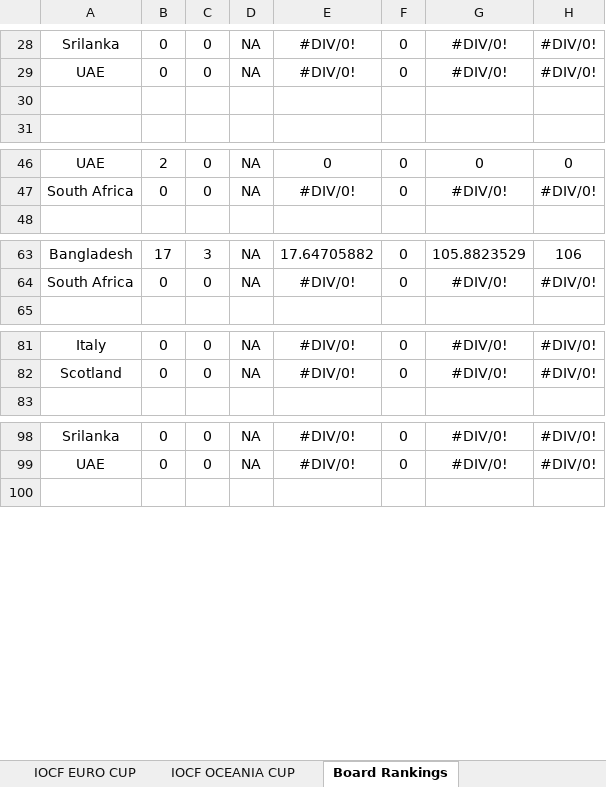
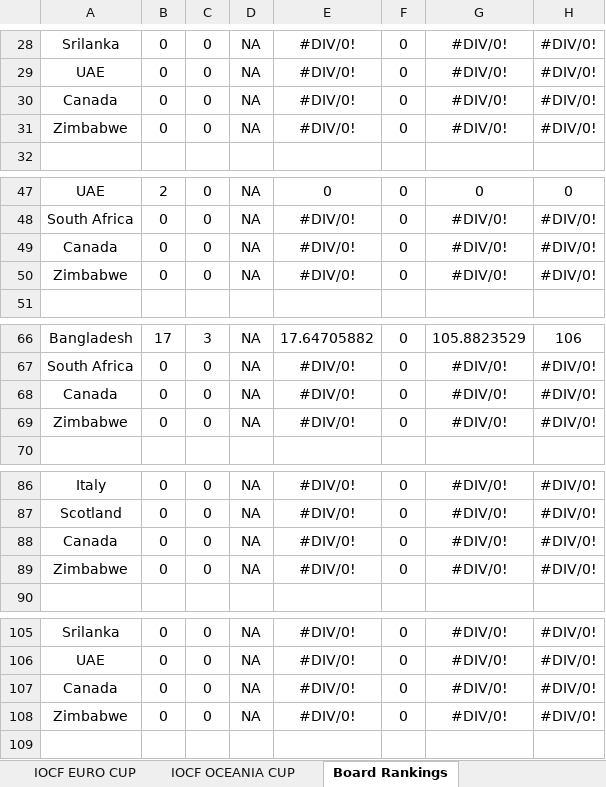
Before and after one commit to Nishanth-Ganiga/iocf-dashboard, an Excel workbook: server/IOCF_ALL_BOARDS.xlsx, sheet Board Rankings, drawn as a sheet; only a part is shown, gaps mark what is left out; values as stored, in another font and other column widths than the file's, no borders; charts and pictures not drawn; the diff covers the shown part only; the diff names each change by its address in the sheet, - before the commit and + after, or states it on an @@ line.

Commit message:
Add Canada/Zimbabwe Instagram links, refresh Board Rankings
Adds the real Instagram links for both boards to boardIdentity.js.

Refreshes the cached workbook from the live Google Sheet - Canada and
Zimbabwe are now listed in the credits/rankings table and Board
Rankings sheet, so they get a real ranking (#14, #15) instead of None.
No parser changes needed: the existing #DIV/0!-safe ranking parser
already nulls out their 0-match winning-rate/score fields correctly
rather than fabricating zeros.

```diff
--- a/server/IOCF_ALL_BOARDS.xlsx (sheet Board Rankings)
+++ b/server/IOCF_ALL_BOARDS.xlsx (sheet Board Rankings)
-row 30: (empty)
+row 30: Canada | 0 | 0 | NA | #DIV/0! | 0 | #DIV/0! | #DIV/0!
+row 31: Zimbabwe | 0 | 0 | NA | #DIV/0! | 0 | #DIV/0! | #DIV/0!
+row 49: Canada | 0 | 0 | NA | #DIV/0! | 0 | #DIV/0! | #DIV/0!
+row 50: Zimbabwe | 0 | 0 | NA | #DIV/0! | 0 | #DIV/0! | #DIV/0!
+row 68: Canada | 0 | 0 | NA | #DIV/0! | 0 | #DIV/0! | #DIV/0!
+row 69: Zimbabwe | 0 | 0 | NA | #DIV/0! | 0 | #DIV/0! | #DIV/0!
+row 88: Canada | 0 | 0 | NA | #DIV/0! | 0 | #DIV/0! | #DIV/0!
+row 89: Zimbabwe | 0 | 0 | NA | #DIV/0! | 0 | #DIV/0! | #DIV/0!
+row 107: Canada | 0 | 0 | NA | #DIV/0! | 0 | #DIV/0! | #DIV/0!
+row 108: Zimbabwe | 0 | 0 | NA | #DIV/0! | 0 | #DIV/0! | #DIV/0!
```
Also changed, not shown: 4 added rows elsewhere in this sheet, sheet All Board Credits & Important U, formulas that keep their value, 1 other file.
